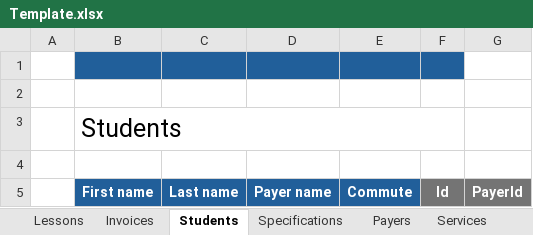
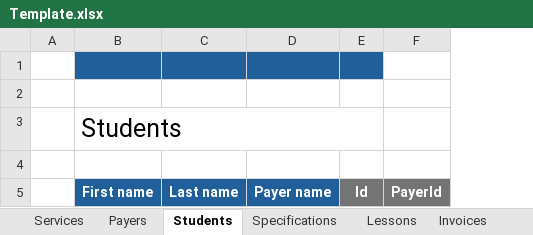
Before and after one commit to alexruizdev/Apolo, an Excel workbook: Apolo/Assets/Excel/Template.xlsx, sheet Students, drawn as a sheet; values as stored, in another font and other column widths than the file's, no borders; table styles not drawn; the diff names each change by its address in the sheet, - before the commit and + after, or states it on an @@ line.

Commit message:
Remove commute and replace it with travel allowance (something the user can set in the settings page). New fee for weekend and holidays. New pricing engine, lessons stores all to be independent.

```diff
--- a/Apolo/Assets/Excel/Template.xlsx (sheet Students)
+++ b/Apolo/Assets/Excel/Template.xlsx (sheet Students)
@@ sheet tab order changed: Services | Payers | Students | Specifications | Lessons | Invoices @@
-column E, row 5: Commute
```
Also changed, not shown: 30 other files.
